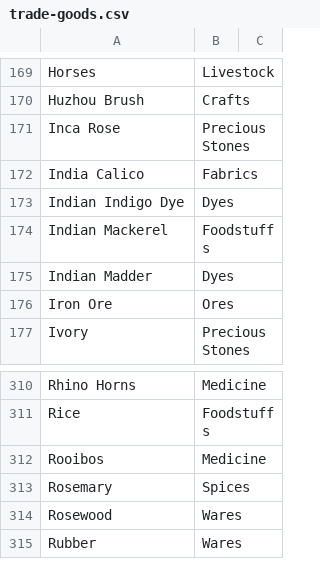
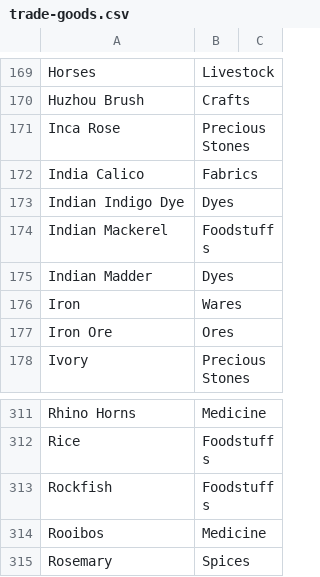
Before and after one commit to loise888999/OcrTradingBackend, a CSV file: Data/trade-goods.csv, drawn as a sheet; only a part is shown, gaps mark what is left out; the shorter side is filled out with more unchanged rows; the diff names each change by its address in the sheet, - before the commit and + after, or states it on an @@ line.

Commit message:
Add english model logic for more accurate data

```diff
--- a/Data/trade-goods.csv
+++ b/Data/trade-goods.csv
+row 176: Iron | Wares
+row 313: Rockfish | Foodstuffs
```
Also changed, not shown: 9 other files.
